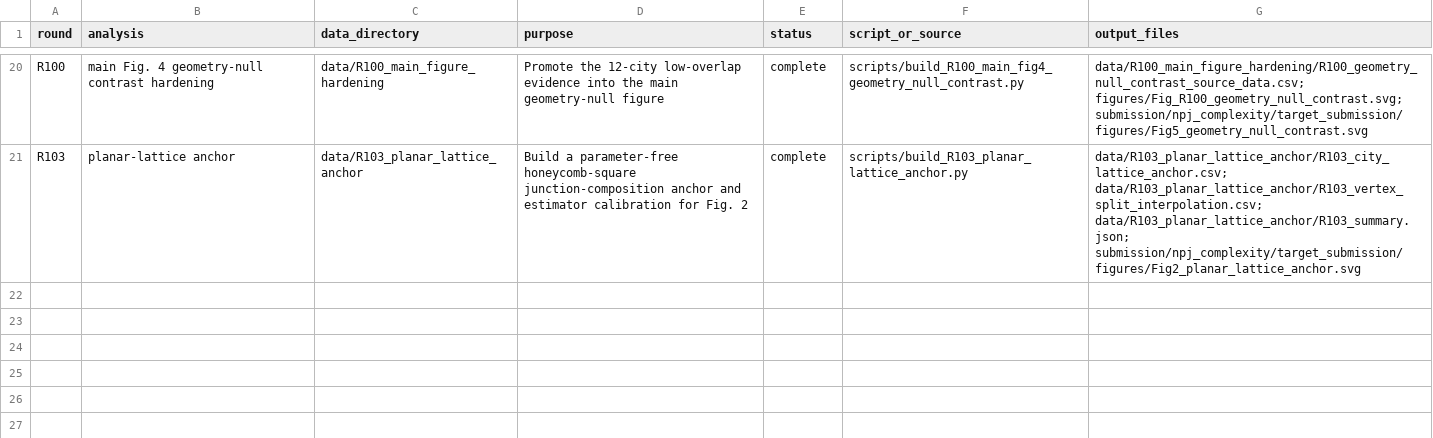
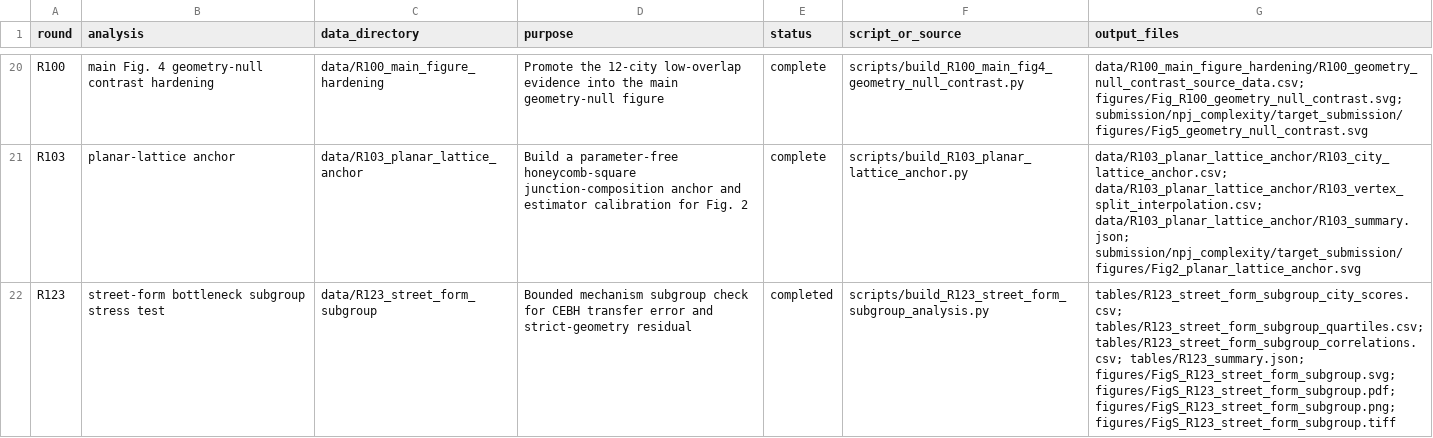
Before and after one commit to Johnsonlijian/2026-globalinfra-percolation-repro, a CSV file: run_manifest.csv, drawn as a sheet; only a part is shown, gaps mark what is left out.

```diff
--- a/run_manifest.csv
+++ b/run_manifest.csv
@@ -21 +21,2 @@ R100,main Fig. 4 geometry-null contrast hardening,data/R100_main_figure_hardenin
 R103,planar-lattice anchor,data/R103_planar_lattice_anchor,Build a parameter-free honeycomb-square junction-composition anchor and estimator calibration for Fig. 2,complete,scripts/build_R103_planar_lattice_anchor.py,data/R103_planar_lattice_anchor/R103_city_lattice_anchor.csv; data/R103_planar_lattice_anchor/R103_vertex_split_interpolation.csv; data/R103_planar_lattice_anchor/R103_summary.json; submission/npj_complexity/target_submission/figures/Fig2_planar_lattice_anchor.svg
+R123,street-form bottleneck subgroup stress test,data/R123_street_form_subgroup,Bounded mechanism subgroup check for CEBH transfer error and strict-geometry residual,completed,scripts/build_R123_street_form_subgroup_analysis.py,tables/R123_street_form_subgroup_city_scores.csv; tables/R123_street_form_subgroup_quartiles.csv; tables/R123_street_form_subgroup_correlations.csv; tables/R123_summary.json; figures/FigS_R123_street_form_subgroup.svg; figures/FigS_R123_street_form_subgroup.pdf; figures/FigS_R123_street_form_subgroup.png; figures/FigS_R123_street_form_subgroup.tiff
```
Also changed, not shown: source_data/Figure_Source_Data_Map.csv, source_data/Supplementary_Data_1_source_data_manifest.csv, 24 other files.
